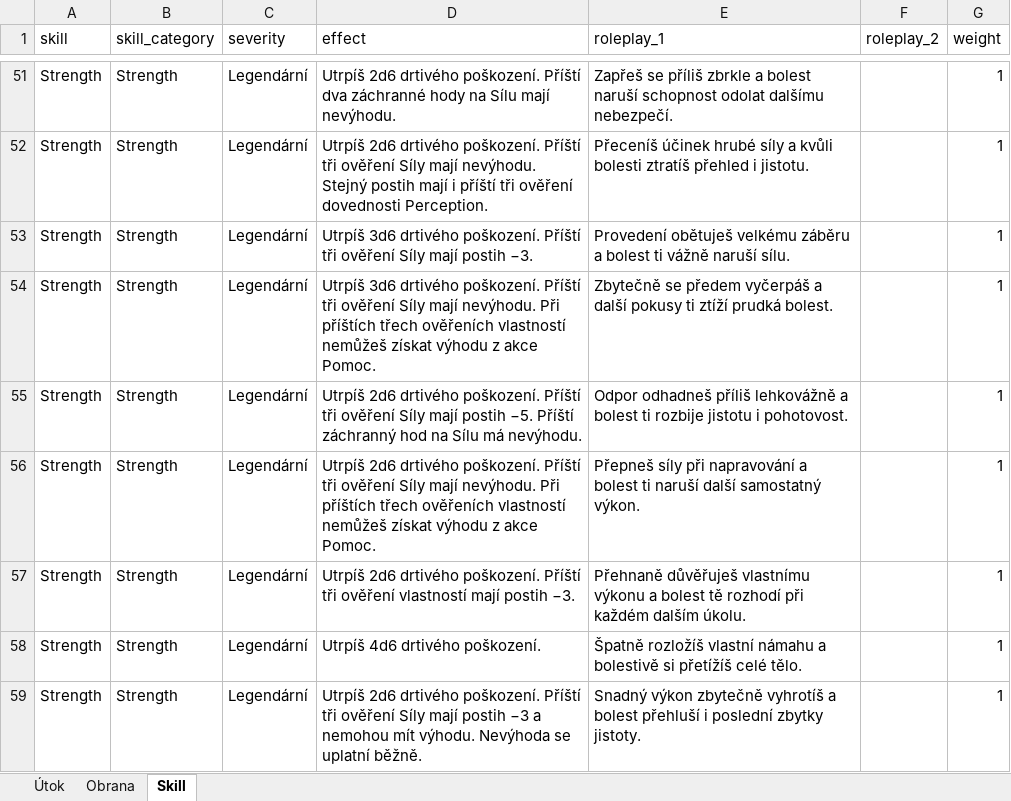
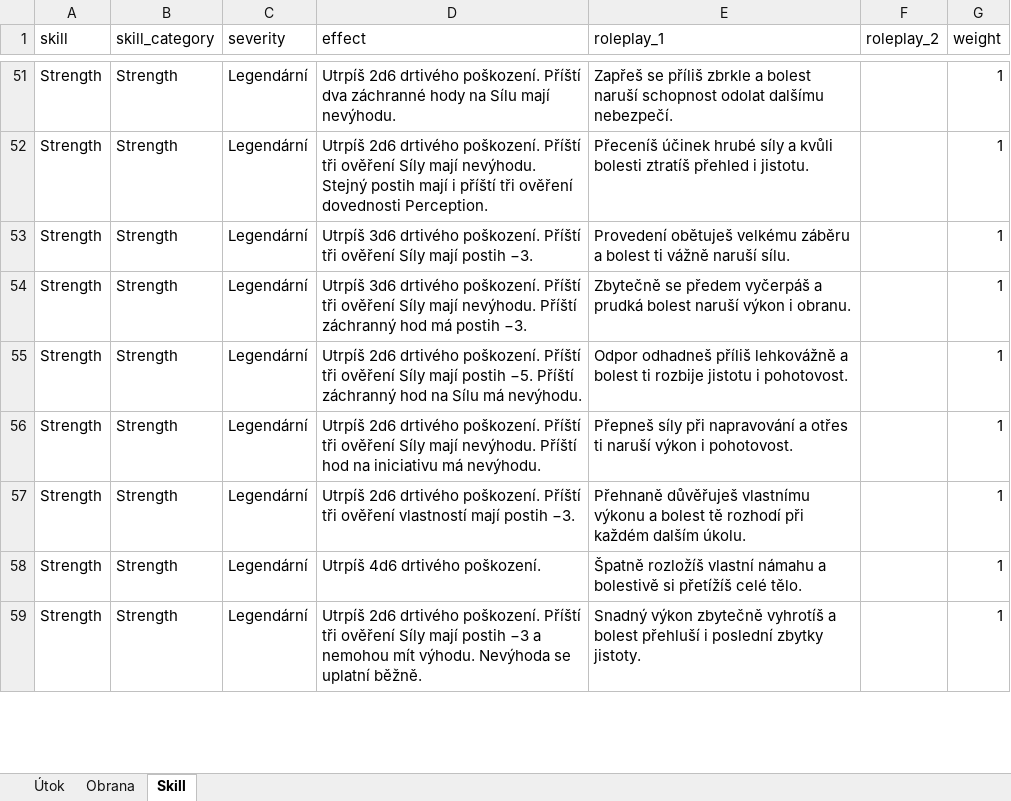
Before and after one commit to Leechesen/dnd-crit-fail-generator, an Excel workbook: crit_fails.xlsx, sheet Skill, drawn as a sheet; only a part is shown, gaps mark what is left out; values as stored, in another font and other column widths than the file's, no borders; the diff covers the shown part only; the diff names each change by its address in the sheet, - before the commit and + after, or states it on an @@ line.

Commit message:
Add files via upload

```diff
--- a/crit_fails.xlsx (sheet Skill)
+++ b/crit_fails.xlsx (sheet Skill)
-D54 (effect): …mají nevýhodu. Při příštích třech ověřeních vlastností nemůžeš získat výhodu z akce Pomoc.
+D54 (effect): …mají nevýhodu. Příští záchranný hod má postih −3.
-E54 (roleplay_1): …vyčerpáš a další pokusy ti ztíží prudká bolest.
+E54 (roleplay_1): …vyčerpáš a prudká bolest naruší výkon i obranu.
-D56 (effect): …mají nevýhodu. Při příštích třech ověřeních vlastností nemůžeš získat výhodu z akce Pomoc.
+D56 (effect): …mají nevýhodu. Příští hod na iniciativu má nevýhodu.
-E56 (roleplay_1): …napravování a bolest ti naruší další samostatný výkon.
+E56 (roleplay_1): …napravování a otřes ti naruší výkon i pohotovost.
```
Also changed, not shown: 572 edited cells elsewhere in this sheet, sheet Obrana.
